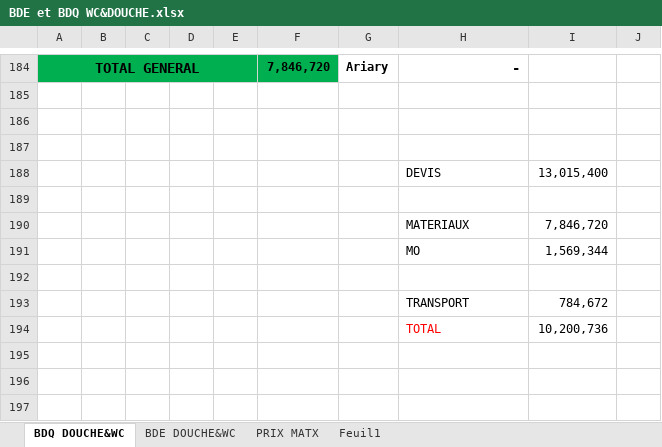
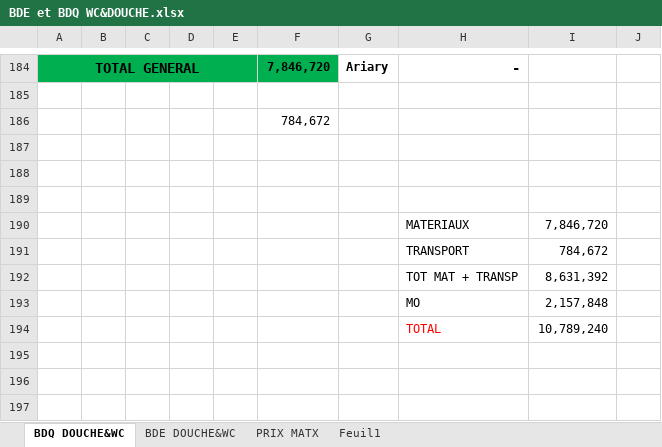
Before and after one commit to Kyle-001817/Stage, an Excel workbook: Mr_Andry/BDE et BDQ WC&DOUCHE.xlsx, sheet BDQ DOUCHE&WC, drawn as a sheet; only a part is shown, gaps mark what is left out; values as stored, in another font and other column widths than the file's, no borders; removed rows and columns are numbered as before the commit, all else as after; the diff names each change by its address in the sheet, - before the commit and + after, or states it on an @@ line.

```diff
--- a/Mr_Andry/BDE et BDQ WC&DOUCHE.xlsx (sheet BDQ DOUCHE&WC)
+++ b/Mr_Andry/BDE et BDQ WC&DOUCHE.xlsx (sheet BDQ DOUCHE&WC)
+row 186:  |  |  |  |  | 784,672
-row 188:  |  |  |  |  |  |  | DEVIS | 13,015,400
-row 191:  |  |  |  |  |  |  | MO | 1,569,344
-row 192: (empty)
-row 194:  |  |  |  |  |  |  | TOTAL | 10,200,736
+row 192:  |  |  |  |  |  |  | TOT MAT + TRANSP | 8,631,392
+row 193:  |  |  |  |  |  |  | MO | 2,157,848
+row 194:  |  |  |  |  |  |  | TOTAL | 10,789,240
```
Also changed, not shown: formulas that keep their value, Estimation de stage.xlsx, Mr_Andry/FACTURE MAISON ETAGE ANALAIVA/Facture maison étage analaiva.xlsx, 29 other files.
